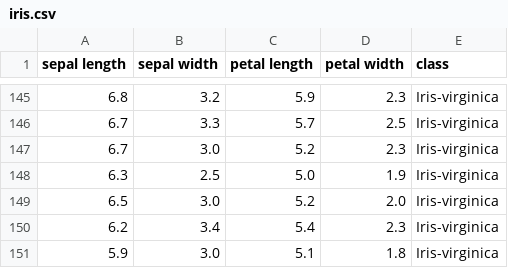
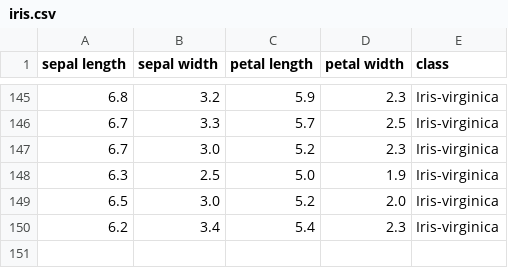
Before and after one commit to Condorbox/EI1017, a CSV file: Practica1/src/main/resources/CSVFiles/iris.csv, drawn as a sheet; only a part is shown, gaps mark what is left out.

```diff
--- a/Practica1/src/main/resources/CSVFiles/iris.csv
+++ b/Practica1/src/main/resources/CSVFiles/iris.csv
@@ -150,2 +150 @@ sepal length,sepal width,petal length,petal width,class
 6.2,3.4,5.4,2.3,Iris-virginica
-5.9,3.0,5.1,1.8,Iris-virginica
```
Also changed, not shown: Practica1/target/classes/CSVFiles/iris.csv, 19 other files.
